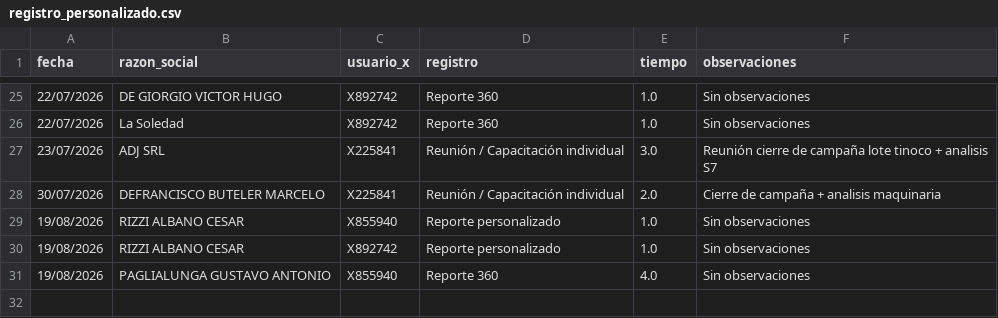
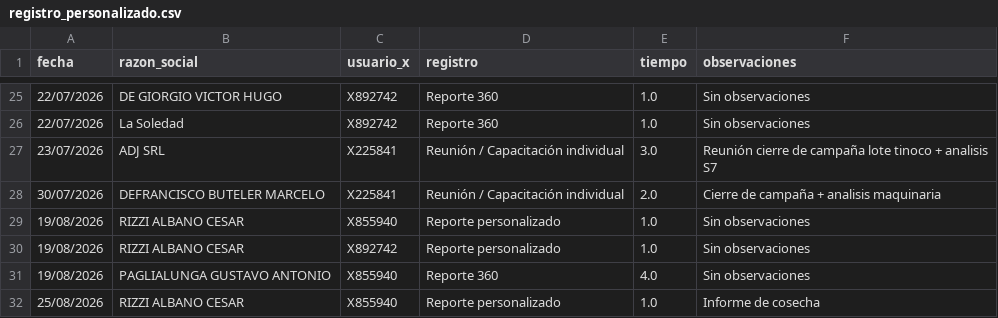
Before and after one commit to suyai-d/reportes-seguridad-db, a CSV file: registro_personalizado.csv, drawn as a sheet; only a part is shown, gaps mark what is left out.

```diff
--- a/registro_personalizado.csv
+++ b/registro_personalizado.csv
@@ -31 +31,2 @@ fecha,razon_social,usuario_x,registro,tiempo,observaciones
 19/08/2026,PAGLIALUNGA GUSTAVO ANTONIO,X855940,Reporte 360,4.0,Sin observaciones
+25/08/2026,RIZZI ALBANO CESAR,X855940,Reporte personalizado,1.0,Informe de cosecha
```
